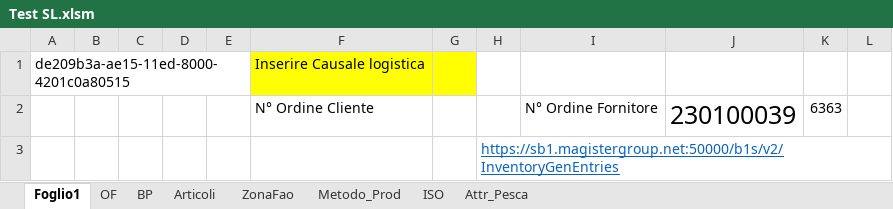
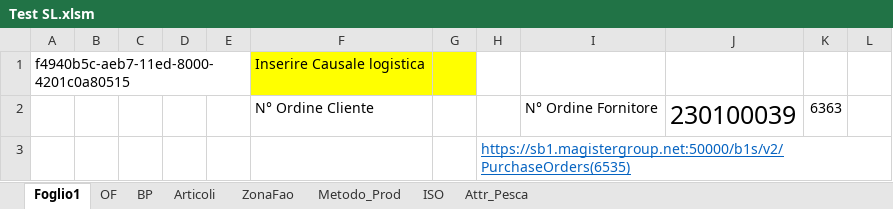
Before and after one commit to giuseppefamiglietti/sap-etl, an Excel workbook: Test SL.xlsm, sheet Foglio1, drawn as a sheet; only a part is shown; values as stored, in another font and other column widths than the file's, no borders; the diff covers the shown part only; the diff names each change by its address in the sheet, - before the commit and + after, or states it on an @@ line.

```diff
--- a/Test SL.xlsm (sheet Foglio1)
+++ b/Test SL.xlsm (sheet Foglio1)
-A1: de209b3a-ae15-11ed-8000-4201c0a80515
+A1: f4940b5c-aeb7-11ed-8000-4201c0a80515
-H3: https://sb1.magistergroup.net:50000/b1s/v2/InventoryGenEntries
+H3: https://sb1.magistergroup.net:50000/b1s/v2/PurchaseOrders(6535)
```
Also changed, not shown: 2 edited cells elsewhere in this sheet, sheet OF, charts or pictures.
